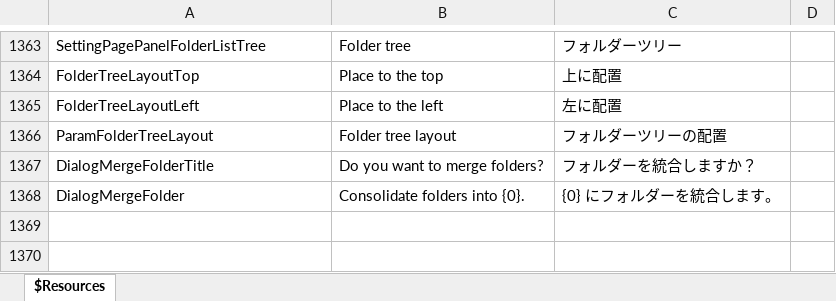
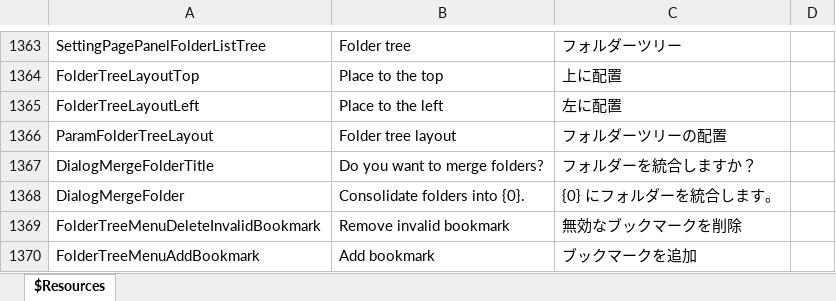
Before and after one commit to karma-sun/neeview, an Excel workbook: Language/Resources.xlsx, sheet $Resources, drawn as a sheet; only a part is shown, gaps mark what is left out; values as stored, in another font and other column widths than the file's, no borders; the diff names each change by its address in the sheet, - before the commit and + after, or states it on an @@ line.

```diff
--- a/Language/Resources.xlsx (sheet $Resources)
+++ b/Language/Resources.xlsx (sheet $Resources)
+row 1369: FolderTreeMenuDeleteInvalidBookmark | Remove invalid bookmark | 無効なブックマークを削除
+row 1370: FolderTreeMenuAddBookmark | Add bookmark | ブックマークを追加
```
Also changed, not shown: 7 other files.
